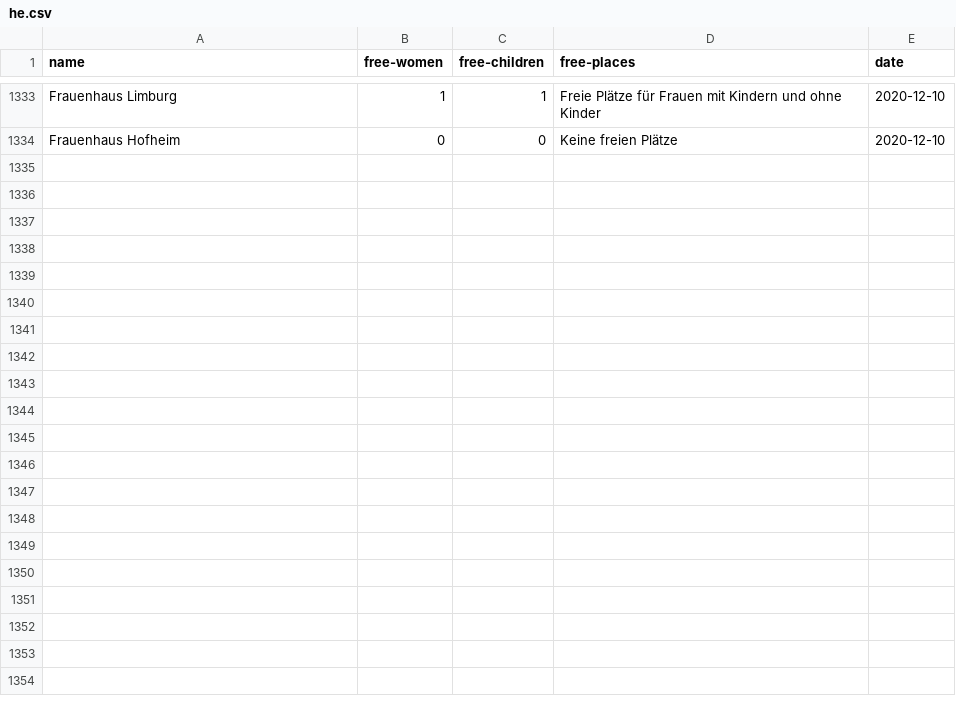
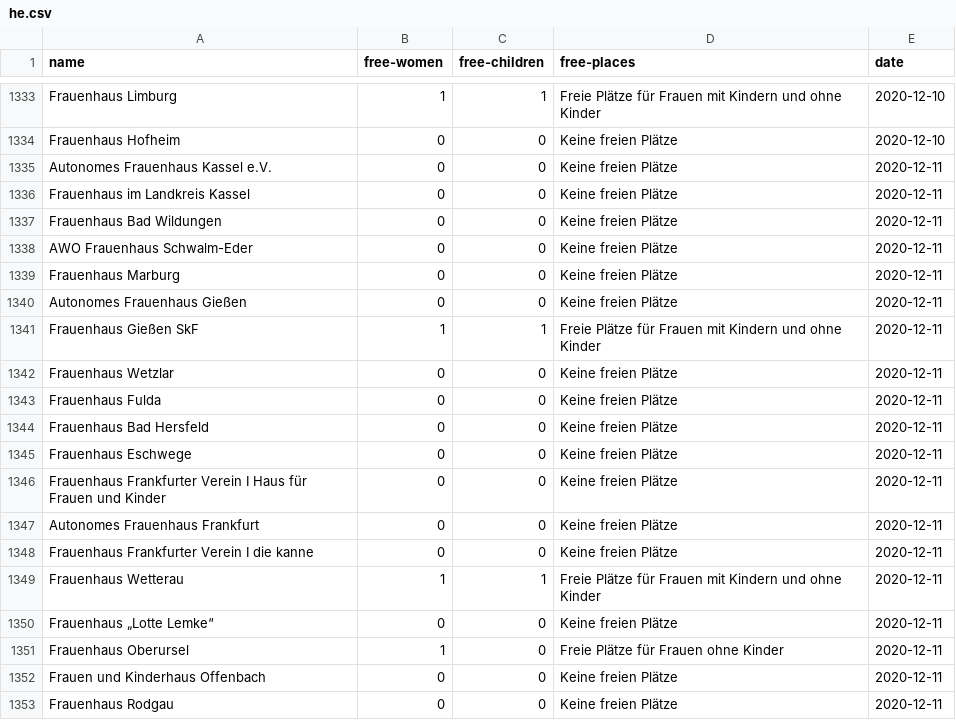
Before and after one commit to maxdonheiser/stoplight-scraper, a CSV file: data/he.csv, drawn as a sheet; only a part is shown, gaps mark what is left out; the diff covers the shown part only; the diff names each change by its address in the sheet, - before the commit and + after, or states it on an @@ line.

```diff
--- a/data/he.csv
+++ b/data/he.csv
+row 1335: Autonomes Frauenhaus Kassel e.V. | 0 | 0 | Keine freien Plätze | 2020-12-11
+row 1336: Frauenhaus im Landkreis Kassel | 0 | 0 | Keine freien Plätze | 2020-12-11
+row 1337: Frauenhaus Bad Wildungen | 0 | 0 | Keine freien Plätze | 2020-12-11
+row 1338: AWO Frauenhaus Schwalm-Eder | 0 | 0 | Keine freien Plätze | 2020-12-11
+row 1339: Frauenhaus Marburg | 0 | 0 | Keine freien Plätze | 2020-12-11
+row 1340: Autonomes Frauenhaus Gießen | 0 | 0 | Keine freien Plätze | 2020-12-11
+row 1341: Frauenhaus Gießen SkF | 1 | 1 | Freie Plätze für Frauen mit Kindern und ohne Kinder | 2020-12-11
+row 1342: Frauenhaus Wetzlar | 0 | 0 | Keine freien Plätze | 2020-12-11
+row 1343: Frauenhaus Fulda | 0 | 0 | Keine freien Plätze | 2020-12-11
+row 1344: Frauenhaus Bad Hersfeld | 0 | 0 | Keine freien Plätze | 2020-12-11
+row 1345: Frauenhaus Eschwege | 0 | 0 | Keine freien Plätze | 2020-12-11
+row 1346: Frauenhaus Frankfurter Verein I Haus für Frauen und Kinder | 0 | 0 | Keine freien Plätze | 2020-12-11
+row 1347: Autonomes Frauenhaus Frankfurt | 0 | 0 | Keine freien Plätze | 2020-12-11
+row 1348: Frauenhaus Frankfurter Verein I die kanne | 0 | 0 | Keine freien Plätze | 2020-12-11
+row 1349: Frauenhaus Wetterau | 1 | 1 | Freie Plätze für Frauen mit Kindern und ohne Kinder | 2020-12-11
+row 1350: Frauenhaus „Lotte Lemke“ | 0 | 0 | Keine freien Plätze | 2020-12-11
+row 1351: Frauenhaus Oberursel | 1 | 0 | Freie Plätze für Frauen ohne Kinder | 2020-12-11
+row 1352: Frauen und Kinderhaus Offenbach | 0 | 0 | Keine freien Plätze | 2020-12-11
+row 1353: Frauenhaus Rodgau | 0 | 0 | Keine freien Plätze | 2020-12-11
```
Also changed, not shown: 12 added rows elsewhere in this file, data/mv.csv, data/nrw.csv.
